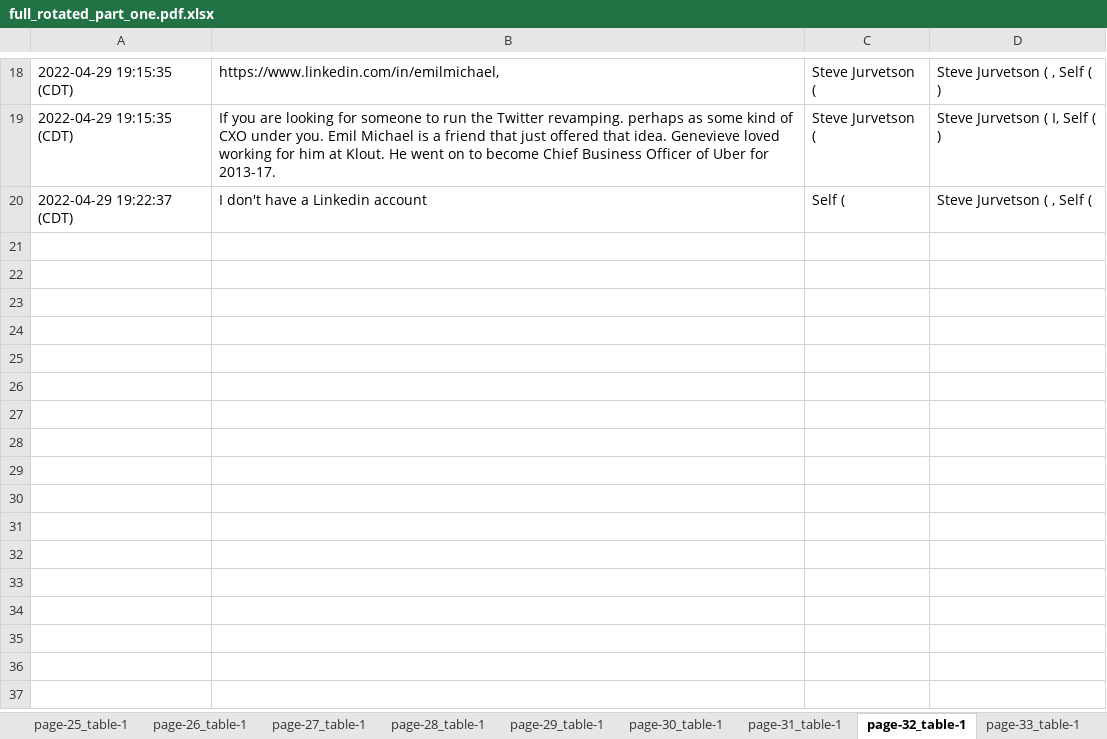
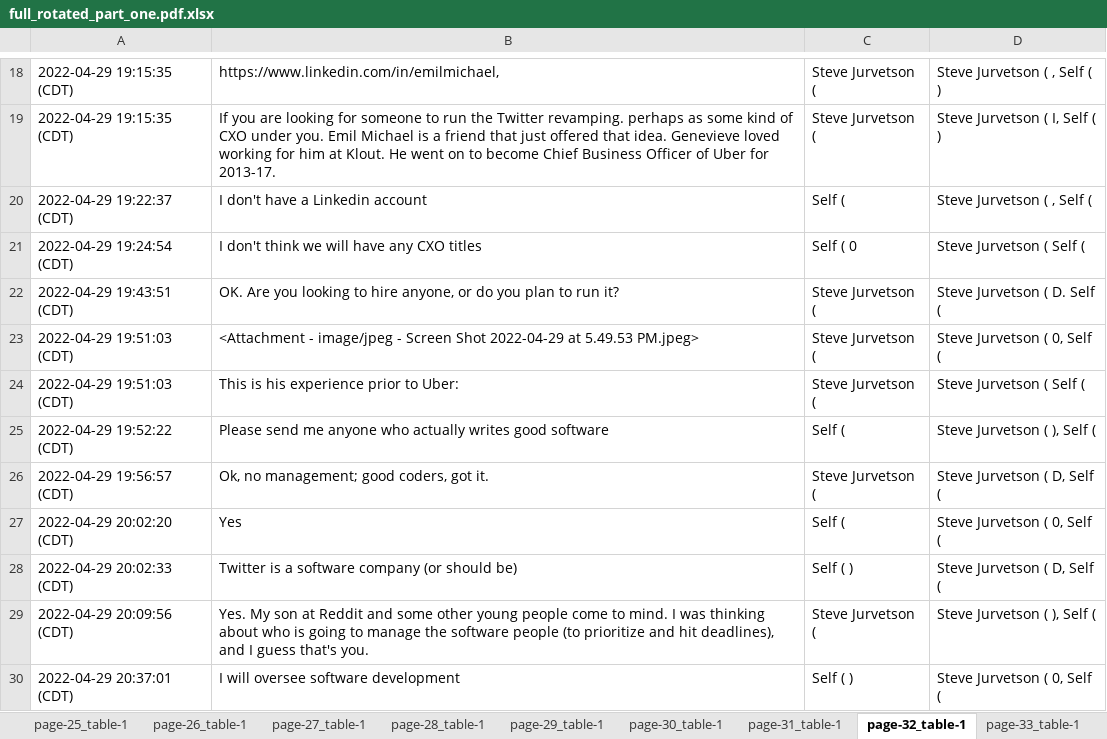
Before and after one commit to JusGu/elon-musks-texts, an Excel workbook: public/pdfs/full_rotated_part_one.pdf.xlsx, sheet page-32_table-1, drawn as a sheet; only a part is shown, gaps mark what is left out; values as stored, in another font and other column widths than the file's, no borders; the diff names each change by its address in the sheet, - before the commit and + after, or states it on an @@ line.

```diff
--- a/public/pdfs/full_rotated_part_one.pdf.xlsx (sheet page-32_table-1)
+++ b/public/pdfs/full_rotated_part_one.pdf.xlsx (sheet page-32_table-1)
+row 21: 2022-04-29 19:24:54 (CDT) | I don't think we will have any CXO titles | Self ( 0 | Steve Jurvetson ( Self (
+row 22: 2022-04-29 19:43:51 (CDT) | OK. Are you looking to hire anyone, or do you plan to run it? | Steve Jurvetson ( | Steve Jurvetson ( D. Self (
+row 23: 2022-04-29 19:51:03 (CDT) | <Attachment - image/jpeg - Screen Shot 2022-04-29 at 5.49.53 PM.jpeg> | Steve Jurvetson ( | Steve Jurvetson ( 0, Self (
+row 24: 2022-04-29 19:51:03 (CDT) | This is his experience prior to Uber: | Steve Jurvetson ( | Steve Jurvetson ( Self (
+row 25: 2022-04-29 19:52:22 (CDT) | Please send me anyone who actually writes good software | Self ( | Steve Jurvetson ( ), Self (
+row 26: 2022-04-29 19:56:57 (CDT) | Ok, no management; good coders, got it. | Steve Jurvetson ( | Steve Jurvetson ( D, Self (
+row 27: 2022-04-29 20:02:20 (CDT) | Yes | Self ( | Steve Jurvetson ( 0, Self (
+row 28: 2022-04-29 20:02:33 (CDT) | Twitter is a software company (or should be) | Self ( ) | Steve Jurvetson ( D, Self (
+row 29: 2022-04-29 20:09:56 (CDT) | Yes. My son at Reddit and some other young people come to mind. I was thinking about who is going to manage the software people (to prioritize and hit deadlines), and I guess that's you. | Steve Jurvetson ( | Steve Jurvetson ( ), Self (
+row 30: 2022-04-29 20:37:01 (CDT) | I will oversee software development | Self ( ) | Steve Jurvetson ( 0, Self (
```
Also changed, not shown: sheet page-1_table-1, sheet page-28_table-1, sheet page-29_table-1, sheet page-30_table-1, sheet page-31_table-1, other sheet tabs, public/pdfs/full_rotated_part_two.pdf.xlsx, 1 other file.
